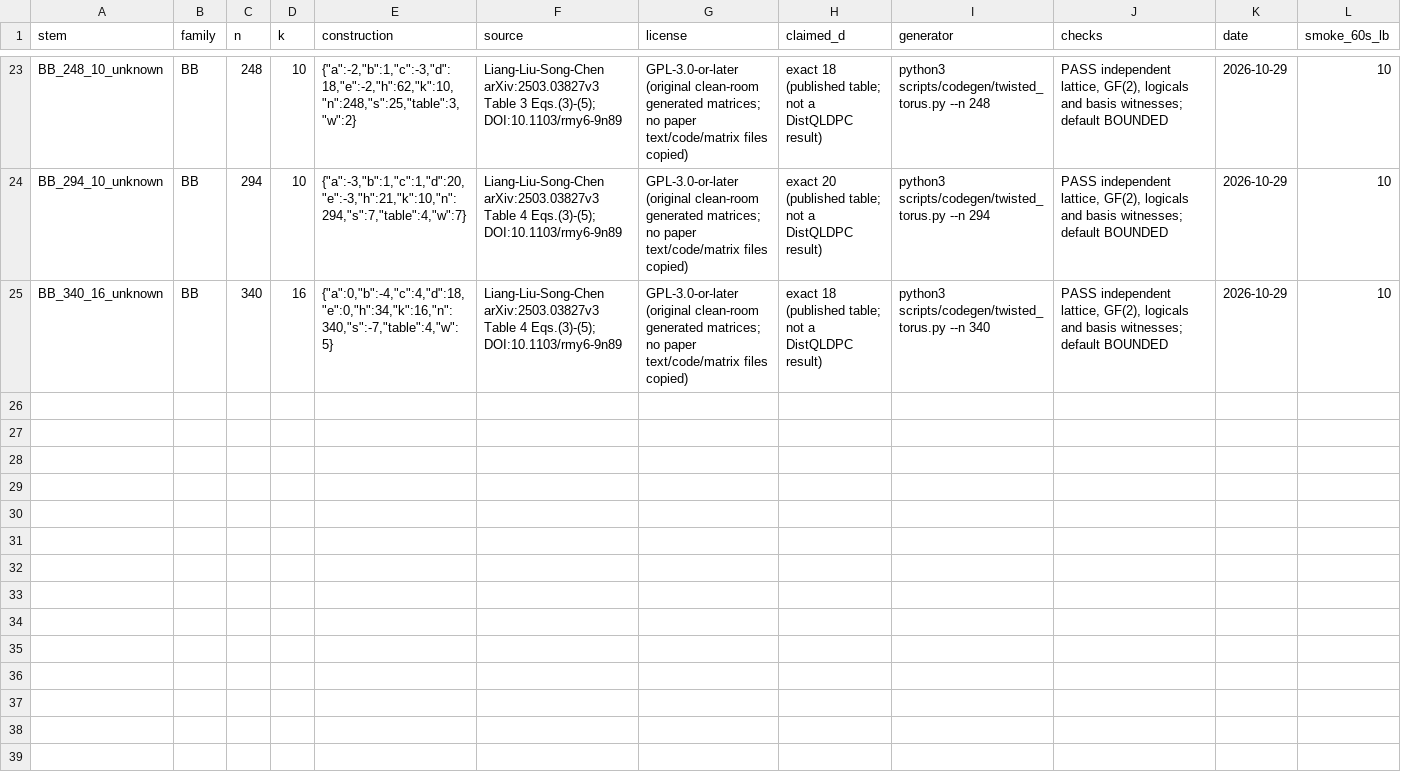
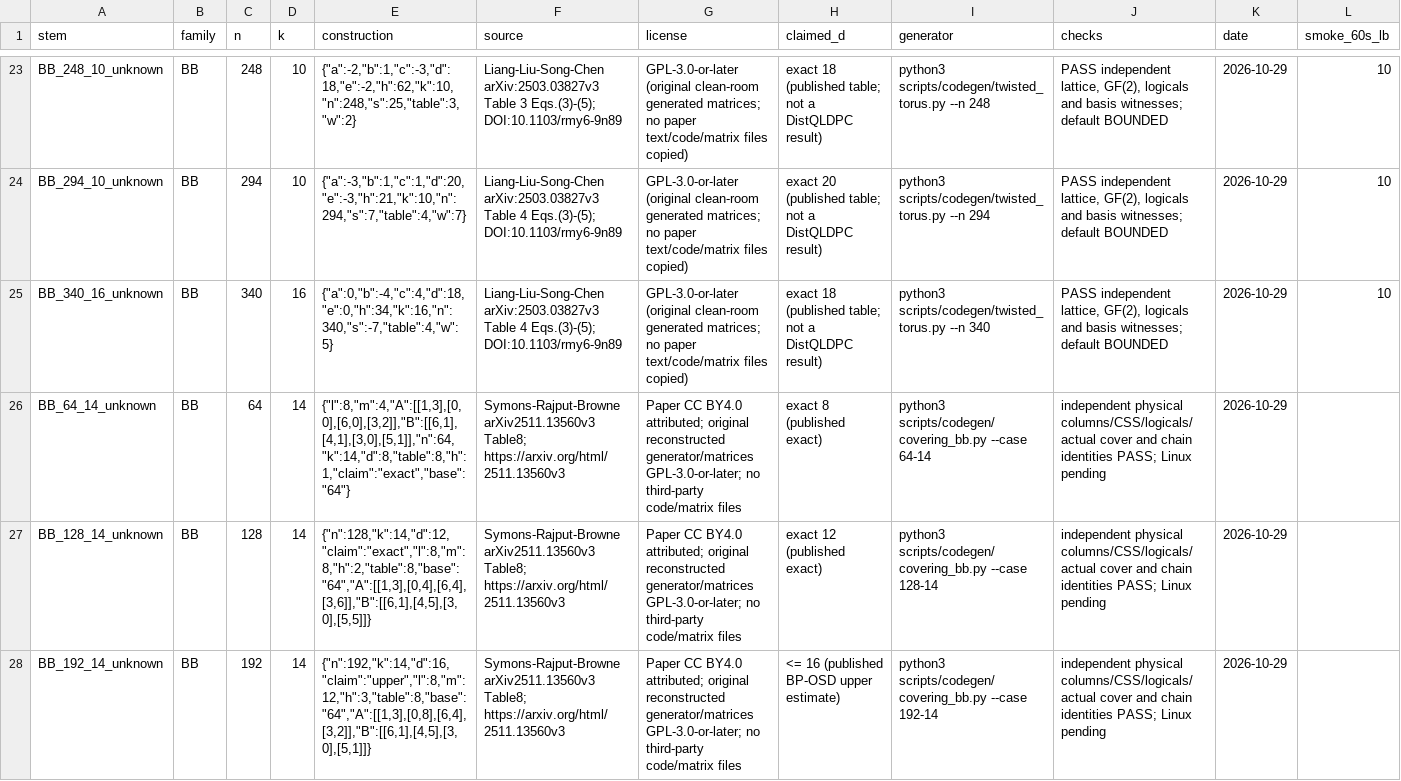
Before and after one commit to guluchen/DistQLDPC, a CSV file: data/matrices/untiered/MANIFEST.csv, drawn as a sheet; only a part is shown, gaps mark what is left out; rows hold the shown columns only; the diff covers the shown part only; the diff names each change by its address in the sheet, - before the commit and + after, or states it on an @@ line.

Commit message:
Add covering-graph BB representatives with independent cover verification

```diff
--- a/data/matrices/untiered/MANIFEST.csv
+++ b/data/matrices/untiered/MANIFEST.csv
+row 26: BB_64_14_unknown | BB | 64 | 14 | {"l":8,"m":4,"A":[[1,3],[0,0],[6,0],[3,2]],"B":[[6,1],[4,1],[3,0],[5,1]],"n":64,"k":14,"d":8,"table":8,"h":1,"claim":"exact","base":"64"} | Symons-Rajput-Browne arXiv2511.13560v3 Table8; https://arxiv.org/html/2511.13560v3 | Paper CC BY4.0 attributed; original reconstructed generator/matrices GPL-3.0-or-later; no third-party code/matrix files | exact 8 (published exact) | python3 scripts/codegen/covering_bb.py --case 64-14 | independent physical columns/CSS/logicals/actual cover and chain identities PASS; Linux pending | 2026-10-29
+row 27: BB_128_14_unknown | BB | 128 | 14 | {"n":128,"k":14,"d":12,"claim":"exact","l":8,"m":8,"h":2,"table":8,"base":"64","A":[[1,3],[0,4],[6,4],[3,6]],"B":[[6,1],[4,5],[3,0],[5,5]]} | Symons-Rajput-Browne arXiv2511.13560v3 Table8; https://arxiv.org/html/2511.13560v3 | Paper CC BY4.0 attributed; original reconstructed generator/matrices GPL-3.0-or-later; no third-party code/matrix files | exact 12 (published exact) | python3 scripts/codegen/covering_bb.py --case 128-14 | independent physical columns/CSS/logicals/actual cover and chain identities PASS; Linux pending | 2026-10-29
+row 28: BB_192_14_unknown | BB | 192 | 14 | {"n":192,"k":14,"d":16,"claim":"upper","l":8,"m":12,"h":3,"table":8,"base":"64","A":[[1,3],[0,8],[6,4],[3,2]],"B":[[6,1],[4,5],[3,0],[5,1]]} | Symons-Rajput-Browne arXiv2511.13560v3 Table8; https://arxiv.org/html/2511.13560v3 | Paper CC BY4.0 attributed; original reconstructed generator/matrices GPL-3.0-or-later; no third-party code/matrix files | <= 16 (published BP-OSD upper estimate) | python3 scripts/codegen/covering_bb.py --case 192-14 | independent physical columns/CSS/logicals/actual cover and chain identities PASS; Linux pending | 2026-10-29
```
Also changed, not shown: 3 added rows elsewhere in this file, 46 other files.
